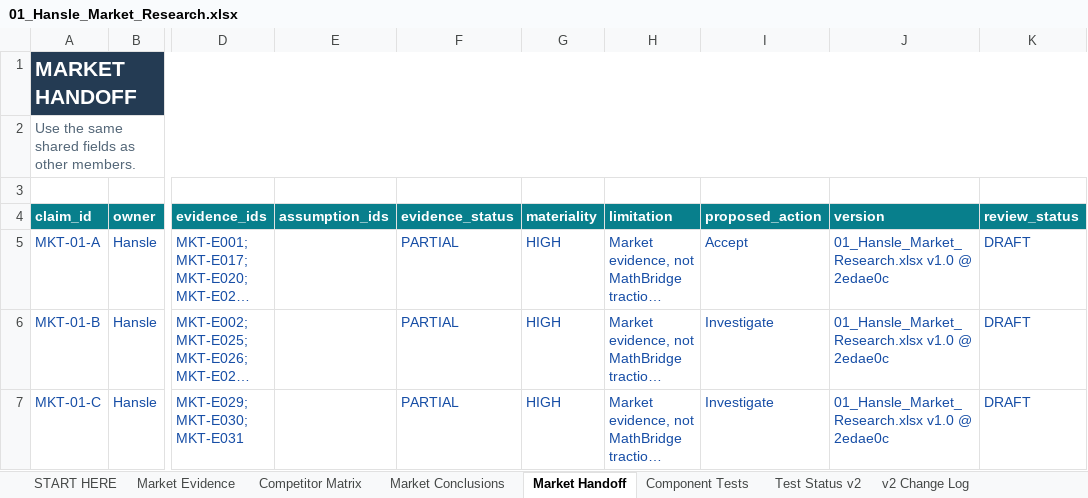
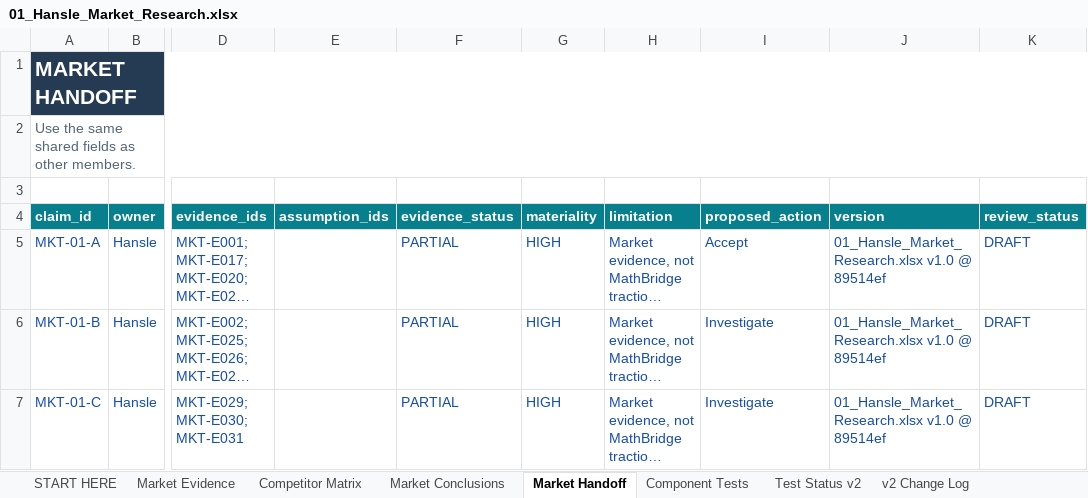
Before and after one commit to hanslelee/research-market-dump, an Excel workbook: market/out/01_Hansle_Market_Research.xlsx, sheet Market Handoff, drawn as a sheet; only a part is shown, gaps mark what is left out; long unchanged cells end in …; values as stored, in another font and other column widths than the file's, no borders; the diff covers the shown part only; the diff names each change by its address in the sheet, - before the commit and + after, or states it on an @@ line.

```diff
--- a/market/out/01_Hansle_Market_Research.xlsx (sheet Market Handoff)
+++ b/market/out/01_Hansle_Market_Research.xlsx (sheet Market Handoff)
-J5:J7 (version): 01_Hansle_Market_Research.xlsx v1.0 @ 2edae0c
+J5:J7 (version): 01_Hansle_Market_Research.xlsx v1.0 @ 89514ef
```
Also changed, not shown: 5 edited cells elsewhere in this sheet, sheet Market Conclusions, sheet Market Evidence, 5 other files.
